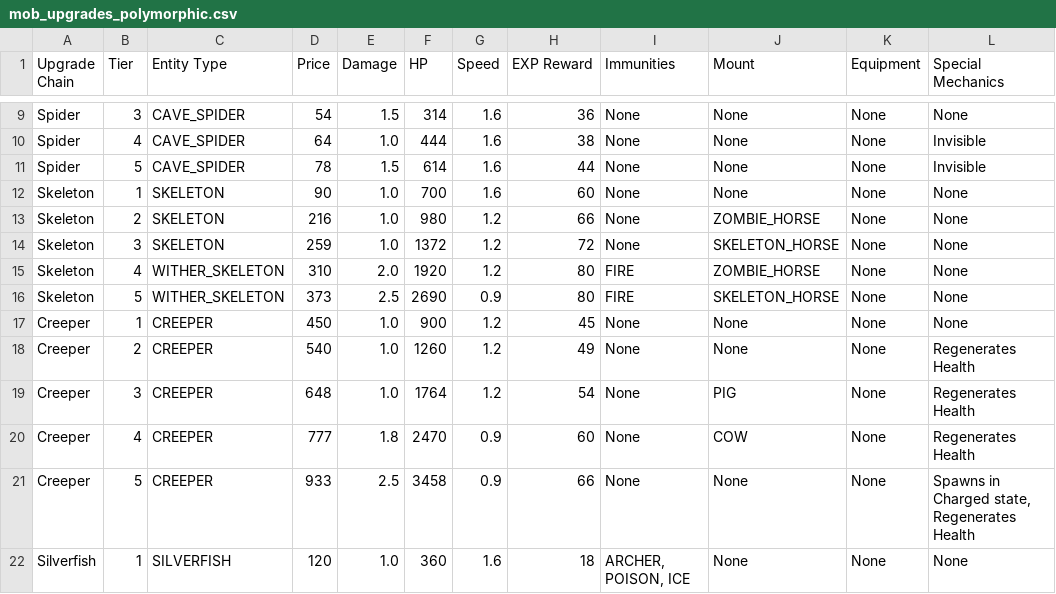
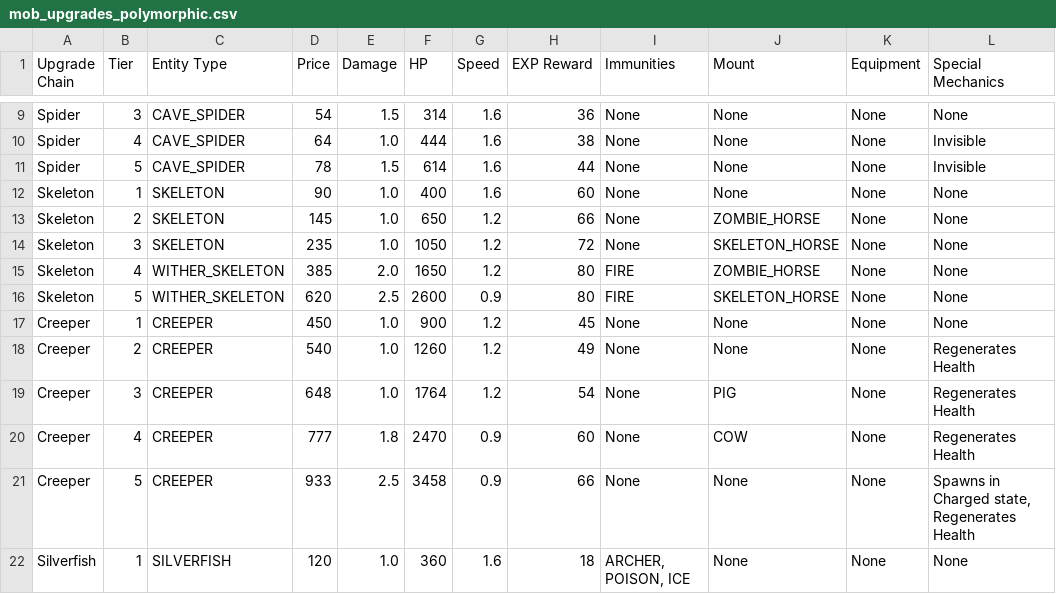
Before and after one commit to pjang123/tower_defense, a CSV file: mob_upgrades_polymorphic.csv, drawn as a sheet; only a part is shown, gaps mark what is left out.

```diff
--- a/mob_upgrades_polymorphic.csv
+++ b/mob_upgrades_polymorphic.csv
@@ -11,7 +11,7 @@ Spider,4,CAVE_SPIDER,64,1.0,444,1.6,38,None,None,None,Invisible
 Spider,5,CAVE_SPIDER,78,1.5,614,1.6,44,None,None,None,Invisible
-Skeleton,1,SKELETON,90,1.0,700,1.6,60,None,None,None,None
-Skeleton,2,SKELETON,216,1.0,980,1.2,66,None,ZOMBIE_HORSE,None,None
-Skeleton,3,SKELETON,259,1.0,1372,1.2,72,None,SKELETON_HORSE,None,None
-Skeleton,4,WITHER_SKELETON,310,2.0,1920,1.2,80,"FIRE",ZOMBIE_HORSE,None,None
-Skeleton,5,WITHER_SKELETON,373,2.5,2690,0.9,80,"FIRE",SKELETON_HORSE,None,None
+Skeleton,1,SKELETON,90,1.0,400,1.6,60,None,None,None,None
+Skeleton,2,SKELETON,145,1.0,650,1.2,66,None,ZOMBIE_HORSE,None,None
+Skeleton,3,SKELETON,235,1.0,1050,1.2,72,None,SKELETON_HORSE,None,None
+Skeleton,4,WITHER_SKELETON,385,2.0,1650,1.2,80,"FIRE",ZOMBIE_HORSE,None,None
+Skeleton,5,WITHER_SKELETON,620,2.5,2600,0.9,80,"FIRE",SKELETON_HORSE,None,None
 Creeper,1,CREEPER,450,1.0,900,1.2,45,None,None,None,None
```
Also changed, not shown: 11 other files.
